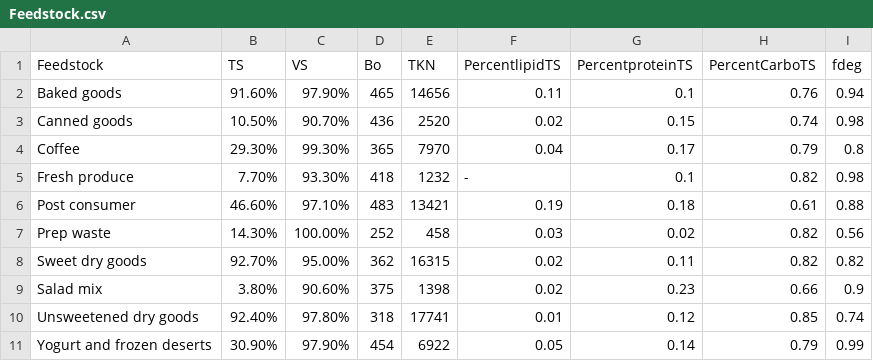
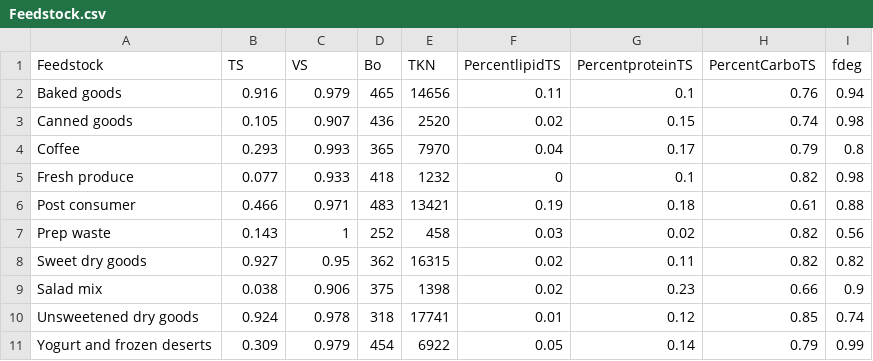
Before and after one commit to graySquirrel/ORCAS-Organic-Resource-Climate-Assessment-Simulation, a CSV file: Feedstock.csv, drawn as a sheet.

Commit message:
need to export all numbers in generic number format
4 decimal places

```diff
--- a/Feedstock.csv
+++ b/Feedstock.csv
@@ -1,11 +1,11 @@
 Feedstock,TS,VS,Bo,TKN,PercentlipidTS,PercentproteinTS,PercentCarboTS,fdeg
-Baked goods,91.60%,97.90%,465,14656,0.11,0.1,0.76,0.94
-Canned goods,10.50%,90.70%,436,2520,0.02,0.15,0.74,0.98
-Coffee,29.30%,99.30%,365,7970,0.04,0.17,0.79,0.8
-Fresh produce,7.70%,93.30%,418,1232, -   ,0.1,0.82,0.98
-Post consumer,46.60%,97.10%,483,13421,0.19,0.18,0.61,0.88
-Prep waste,14.30%,100.00%,252,458,0.03,0.02,0.82,0.56
-Sweet dry goods,92.70%,95.00%,362,16315,0.02,0.11,0.82,0.82
-Salad mix,3.80%,90.60%,375,1398,0.02,0.23,0.66,0.9
-Unsweetened dry goods,92.40%,97.80%,318,17741,0.01,0.12,0.85,0.74
-Yogurt and frozen deserts,30.90%,97.90%,454,6922,0.05,0.14,0.79,0.99
+Baked goods,0.916,0.979,465,14656,0.11,0.1,0.76,0.94
+Canned goods,0.105,0.907,436,2520,0.02,0.15,0.74,0.98
+Coffee,0.293,0.993,365,7970,0.04,0.17,0.79,0.8
+Fresh produce,0.077,0.933,418,1232,0,0.1,0.82,0.98
+Post consumer,0.466,0.971,483,13421,0.19,0.18,0.61,0.88
+Prep waste,0.143,1,252,458,0.03,0.02,0.82,0.56
+Sweet dry goods,0.927,0.95,362,16315,0.02,0.11,0.82,0.82
+Salad mix,0.038,0.906,375,1398,0.02,0.23,0.66,0.9
+Unsweetened dry goods,0.924,0.978,318,17741,0.01,0.12,0.85,0.74
+Yogurt and frozen deserts,0.309,0.979,454,6922,0.05,0.14,0.79,0.99
```
